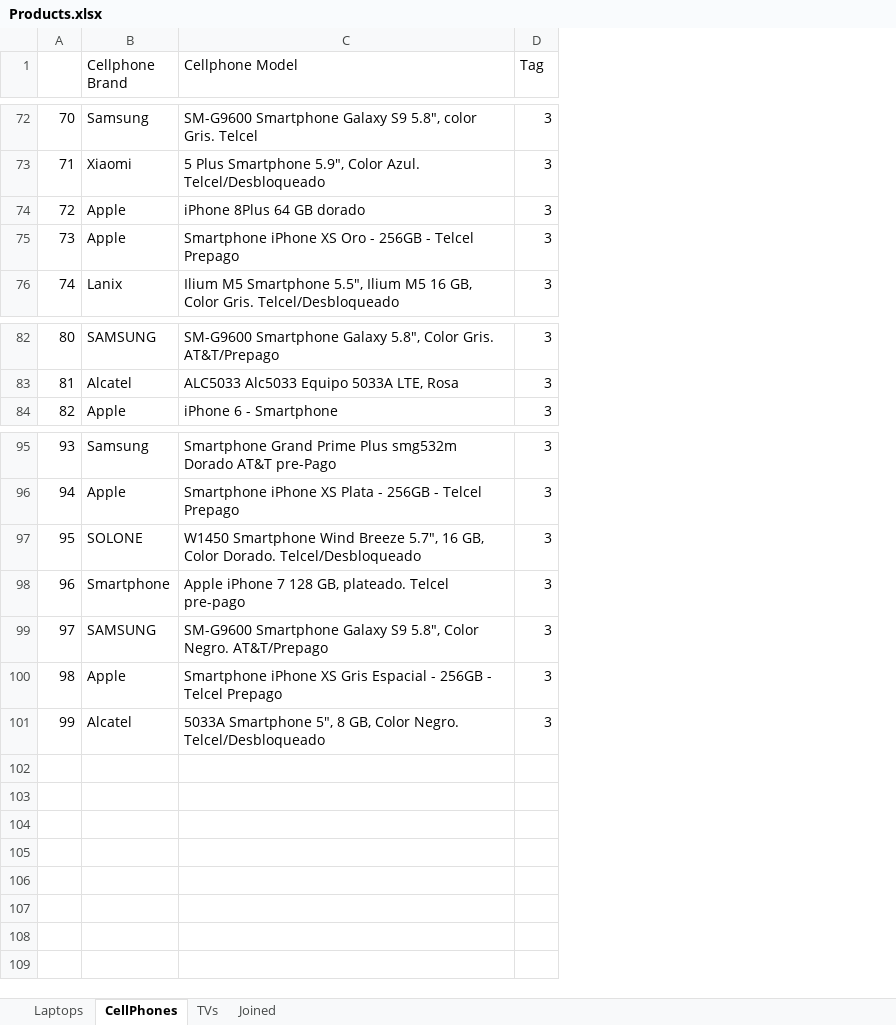
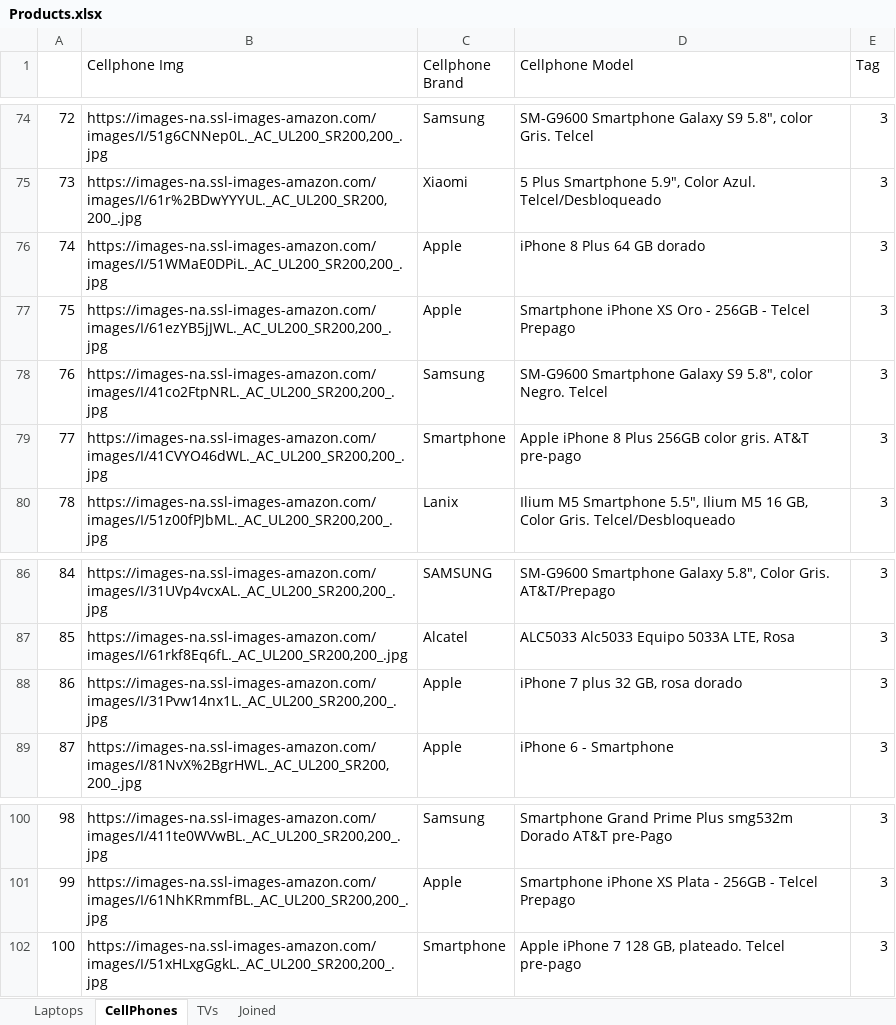
Before and after one commit to binary-hideout/WebScraper, an Excel workbook: Products.xlsx, sheet CellPhones, drawn as a sheet; only a part is shown, gaps mark what is left out; values as stored, in another font and other column widths than the file's, no borders; removed rows and columns are numbered as before the commit, all else as after; the diff covers the shown part only; the diff names each change by its address in the sheet, - before the commit and + after, or states it on an @@ line.

Commit message:
Webscrapper gets the img src from the product

```diff
--- a/Products.xlsx (sheet CellPhones)
+++ b/Products.xlsx (sheet CellPhones)
+column B (Cellphone Img), rows 74-77: https://images-na.ssl-images-amazon.com/images/I/51g6CNNep0L._AC_UL200_SR200,200_.jpg | https://images-na.ssl-images-amazon.com/images/I/61r%2BDwYYYUL._AC_UL200_SR200,200_.jpg | https://images-na.ssl-images-amazon.com/images/I/51WMaE0DPiL._AC_UL200_SR200,200_.jpg | https://images-na.ssl-images-amazon.com/images/I/61ezYB5jJWL._AC_UL200_SR200,200_.jpg; row 80: https://images-na.ssl-images-amazon.com/images/I/51z00fPJbML._AC_UL200_SR200,200_.jpg; rows 86-87: https://images-na.ssl-images-amazon.com/images/I/31UVp4vcxAL._AC_UL200_SR200,200_.jpg | https://images-na.ssl-images-amazon.com/images/I/61rkf8Eq6fL._AC_UL200_SR200,200_.jpg; row 89: https://images-na.ssl-images-amazon.com/images/I/81NvX%2BgrHWL._AC_UL200_SR200,200_.jpg; rows 100-102: https://images-na.ssl-images-amazon.com/images/I/411te0WVwBL._AC_UL200_SR200,200_.jpg | https://images-na.ssl-images-amazon.com/images/I/61NhKRmmfBL._AC_UL200_SR200,200_.jpg | https://images-na.ssl-images-amazon.com/images/I/51xHLxgGgkL._AC_UL200_SR200,200_.jpg
@@ column A renumbered between rows 10 and 102 @@
-D76 (Cellphone Model): iPhone 8Plus 64 GB dorado
+D76 (Cellphone Model): iPhone 8 Plus 64 GB dorado
+row 78: 76 | https://images-na.ssl-images-amazon.com/images/I/41co2FtpNRL._AC_UL200_SR200,200_.jpg | Samsung | SM-G9600 Smartphone Galaxy S9 5.8", color Negro. Telcel | 3
@@ row 60 moved to row 79: 77 @@
@@ row 62 moved to row 88: 86 @@
-row 97: 95 | SOLONE | W1450 Smartphone Wind Breeze 5.7", 16 GB, Color Dorado. Telcel/Desbloqueado | 3
-row 99: 97 | SAMSUNG | SM-G9600 Smartphone Galaxy S9 5.8", Color Negro. AT&T/Prepago | 3
-row 100: 98 | Apple | Smartphone iPhone XS Gris Espacial - 256GB - Telcel Prepago | 3
-row 101: 99 | Alcatel | 5033A Smartphone 5", 8 GB, Color Negro. Telcel/Desbloqueado | 3
```
Also changed, not shown: 16 added rows, 12 removed rows, 15 moved rows and 7 edited cells elsewhere in this sheet, sheet Joined, 5 other files.
